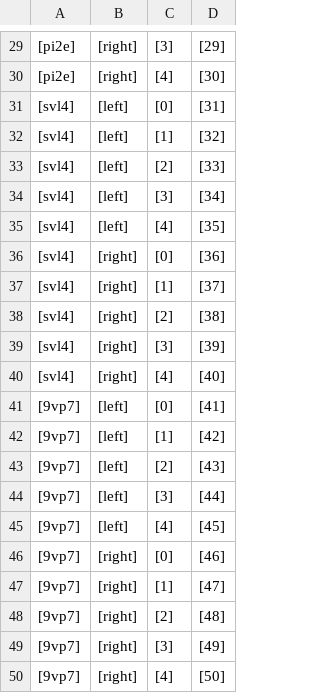
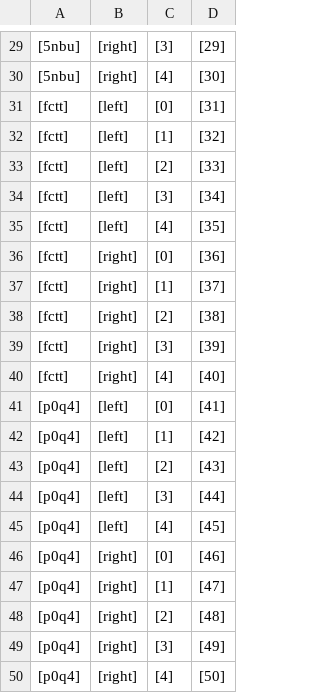
Before and after one commit to greg1904/Software_Engineering_Projektaufgabe_Sem_4, a CSV file: data/base_truck.csv, drawn as a sheet; only a part is shown, gaps mark what is left out; the diff covers the shown part only.

```diff
--- a/data/base_truck.csv
+++ b/data/base_truck.csv
@@ -29,22 +29,22 @@
-[pi2e],[right],[3],[29]
-[pi2e],[right],[4],[30]
-[svl4],[left],[0],[31]
-[svl4],[left],[1],[32]
-[svl4],[left],[2],[33]
-[svl4],[left],[3],[34]
-[svl4],[left],[4],[35]
-[svl4],[right],[0],[36]
-[svl4],[right],[1],[37]
-[svl4],[right],[2],[38]
-[svl4],[right],[3],[39]
-[svl4],[right],[4],[40]
-[9vp7],[left],[0],[41]
-[9vp7],[left],[1],[42]
-[9vp7],[left],[2],[43]
-[9vp7],[left],[3],[44]
-[9vp7],[left],[4],[45]
-[9vp7],[right],[0],[46]
-[9vp7],[right],[1],[47]
-[9vp7],[right],[2],[48]
-[9vp7],[right],[3],[49]
-[9vp7],[right],[4],[50]
+[5nbu],[right],[3],[29]
+[5nbu],[right],[4],[30]
+[fctt],[left],[0],[31]
+[fctt],[left],[1],[32]
+[fctt],[left],[2],[33]
+[fctt],[left],[3],[34]
+[fctt],[left],[4],[35]
+[fctt],[right],[0],[36]
+[fctt],[right],[1],[37]
+[fctt],[right],[2],[38]
+[fctt],[right],[3],[39]
+[fctt],[right],[4],[40]
+[p0q4],[left],[0],[41]
+[p0q4],[left],[1],[42]
+[p0q4],[left],[2],[43]
+[p0q4],[left],[3],[44]
+[p0q4],[left],[4],[45]
+[p0q4],[right],[0],[46]
+[p0q4],[right],[1],[47]
+[p0q4],[right],[2],[48]
+[p0q4],[right],[3],[49]
+[p0q4],[right],[4],[50]
```
Also changed, not shown: 28 edited cells elsewhere in this file, data/base_box.csv, data/base_pallet.csv, 4 other files.
